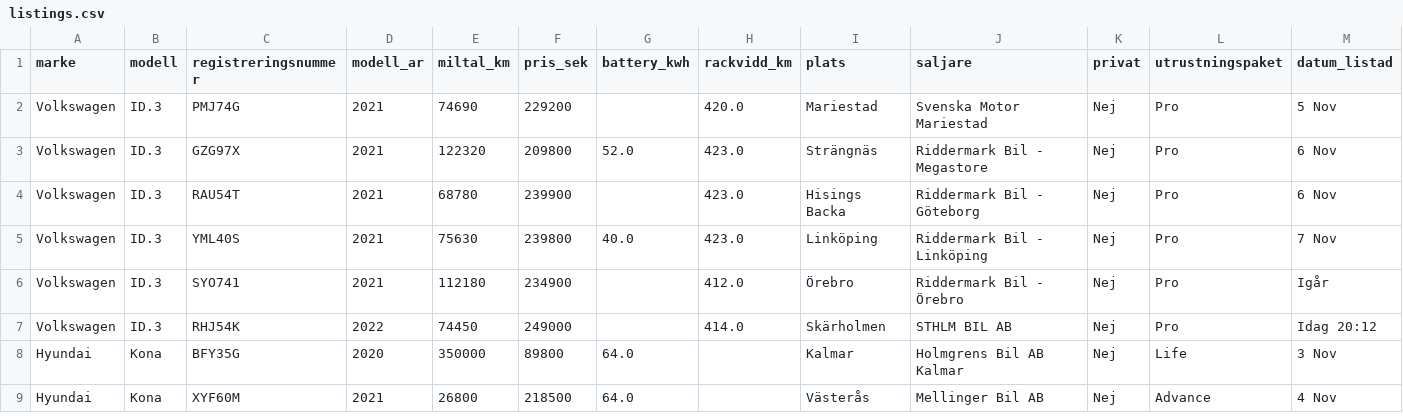
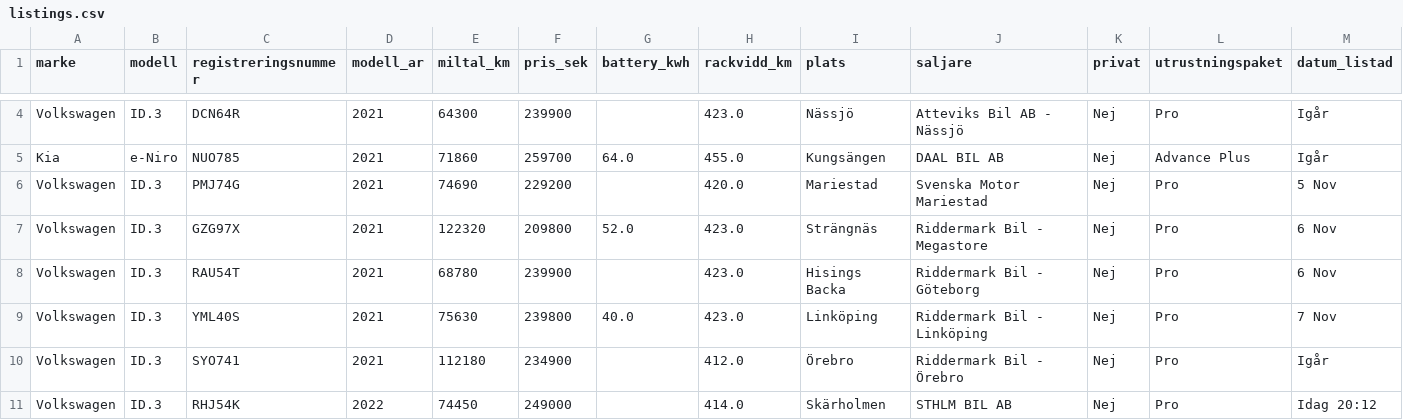
Before and after one commit to FastAndFunky/bilweb_scraper, a CSV file: data/listings.csv, drawn as a sheet; only a part is shown, gaps mark what is left out; the shorter side is filled out with more unchanged rows; rows hold the shown columns only; the diff covers the shown part only; the diff names each change by its address in the sheet, - before the commit and + after, or states it on an @@ line.

```diff
--- a/data/listings.csv
+++ b/data/listings.csv
+row 4: Volkswagen | ID.3 | DCN64R | 2021 | 64300 | 239900 |  | 423.0 | Nässjö | Atteviks Bil AB - Nässjö | Nej | Pro | Igår
+row 5: Kia | e-Niro | NUO785 | 2021 | 71860 | 259700 | 64.0 | 455.0 | Kungsängen | DAAL BIL AB | Nej | Advance Plus | Igår
```
Also changed, not shown: 2 added rows elsewhere in this file, 1 other file.
